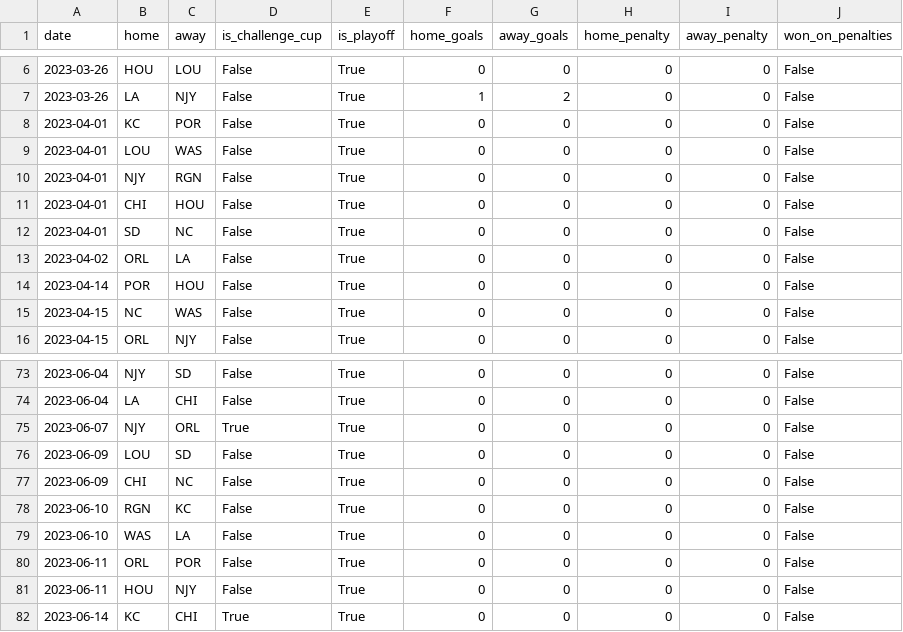
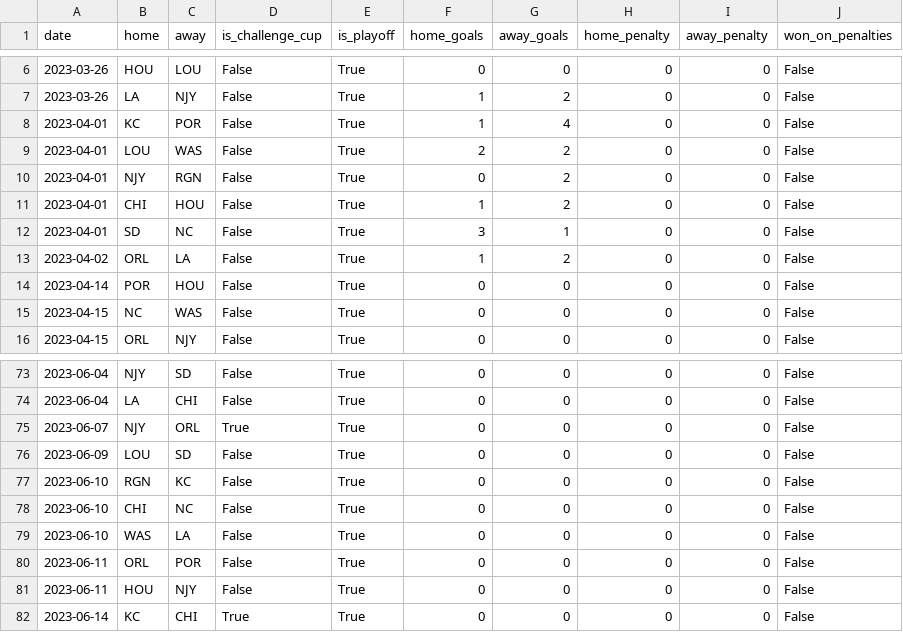
Before and after one commit to agale123/soccer-analytics, a CSV file: season-quilt/data/2023_schedule.csv, drawn as a sheet; only a part is shown, gaps mark what is left out.

```diff
--- a/season-quilt/data/2023_schedule.csv
+++ b/season-quilt/data/2023_schedule.csv
@@ -7,8 +7,8 @@ date,home,away,is_challenge_cup,is_playoff,home_goals,away_goals,home_penalty,aw
 2023-03-26,LA,NJY,False,True,1,2,0,0,False
-2023-04-01,KC,POR,False,True,0,0,0,0,False
-2023-04-01,LOU,WAS,False,True,0,0,0,0,False
-2023-04-01,NJY,RGN,False,True,0,0,0,0,False
-2023-04-01,CHI,HOU,False,True,0,0,0,0,False
-2023-04-01,SD,NC,False,True,0,0,0,0,False
-2023-04-02,ORL,LA,False,True,0,0,0,0,False
+2023-04-01,KC,POR,False,True,1,4,0,0,False
+2023-04-01,LOU,WAS,False,True,2,2,0,0,False
+2023-04-01,NJY,RGN,False,True,0,2,0,0,False
+2023-04-01,CHI,HOU,False,True,1,2,0,0,False
+2023-04-01,SD,NC,False,True,3,1,0,0,False
+2023-04-02,ORL,LA,False,True,1,2,0,0,False
 2023-04-14,POR,HOU,False,True,0,0,0,0,False
@@ -76,4 +76,4 @@ date,home,away,is_challenge_cup,is_playoff,home_goals,away_goals,home_penalty,aw
 2023-06-09,LOU,SD,False,True,0,0,0,0,False
-2023-06-09,CHI,NC,False,True,0,0,0,0,False
 2023-06-10,RGN,KC,False,True,0,0,0,0,False
+2023-06-10,CHI,NC,False,True,0,0,0,0,False
 2023-06-10,WAS,LA,False,True,0,0,0,0,False
```
Also changed, not shown: 22 other files.
